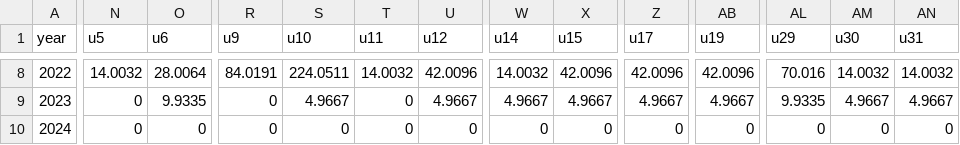
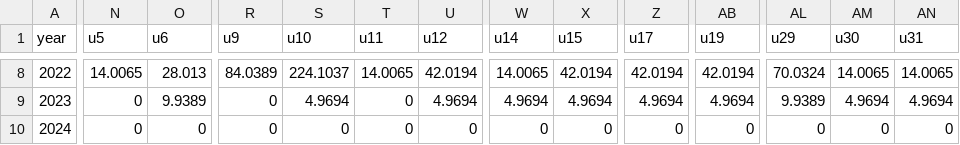
Before and after one commit to pfmc-assessments/CA_quillback_rockfish_2025, a CSV file: data/forSS3/Acomps_PacFIN_FAA_unsexed_expanded_1_60.csv, drawn as a sheet; only a part is shown, gaps mark what is left out; the diff covers the shown part only; the diff names each change by its address in the sheet, - before the commit and + after, or states it on an @@ line.

```diff
--- a/data/forSS3/Acomps_PacFIN_FAA_unsexed_expanded_1_60.csv
+++ b/data/forSS3/Acomps_PacFIN_FAA_unsexed_expanded_1_60.csv
-N8 (u5): 14.0032
+N8 (u5): 14.0065
-O8 (u6): 28.0064
+O8 (u6): 28.013
-R8 (u9): 84.0191
+R8 (u9): 84.0389
-S8 (u10): 224.0511
+S8 (u10): 224.1037
-T8 (u11): 14.0032
+T8 (u11): 14.0065
-U8 (u12): 42.0096
+U8 (u12): 42.0194
-W8 (u14): 14.0032
+W8 (u14): 14.0065
-X8 (u15): 42.0096
+X8 (u15): 42.0194
-Z8 (u17): 42.0096
+Z8 (u17): 42.0194
-AB8 (u19): 42.0096
+AB8 (u19): 42.0194
-AL8 (u29): 70.016
+AL8 (u29): 70.0324
-AM8 (u30): 14.0032
+AM8 (u30): 14.0065
-AN8 (u31): 14.0032
+AN8 (u31): 14.0065
-O9 (u6): 9.9335
+O9 (u6): 9.9389
-S9 (u10): 4.9667
+S9 (u10): 4.9694
-U9 (u12): 4.9667
+U9 (u12): 4.9694
-W9 (u14): 4.9667
+W9 (u14): 4.9694
-X9 (u15): 4.9667
+X9 (u15): 4.9694
-Z9 (u17): 4.9667
+Z9 (u17): 4.9694
-AB9 (u19): 4.9667
+AB9 (u19): 4.9694
-AL9 (u29): 9.9335
+AL9 (u29): 9.9389
-AM9 (u30): 4.9667
+AM9 (u30): 4.9694
-AN9 (u31): 4.9667
+AN9 (u31): 4.9694
```
Also changed, not shown: 94 edited cells elsewhere in this file, data/forSS3/Lcomps_PacFIN_FAA_unsexed_expanded_10_50.csv, 1 other file.
